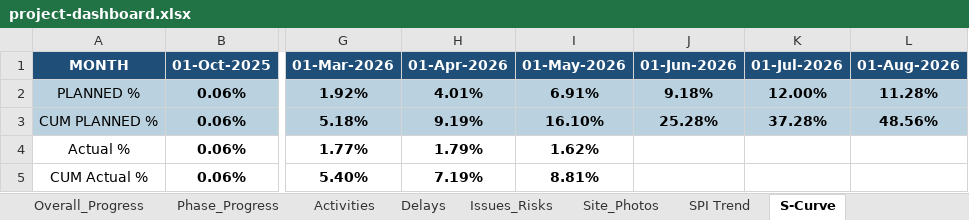
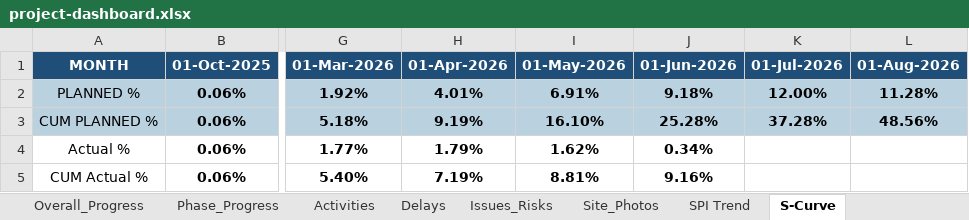
Before and after one commit to ahmedabdelrady18-tech/Maseel-dashboard, an Excel workbook: data/project-dashboard.xlsx, sheet S-Curve, drawn as a sheet; only a part is shown, gaps mark what is left out; values as stored, in another font and other column widths than the file's, no borders; charts and pictures and table styles not drawn; the diff names each change by its address in the sheet, - before the commit and + after, or states it on an @@ line.

```diff
--- a/data/project-dashboard.xlsx (sheet S-Curve)
+++ b/data/project-dashboard.xlsx (sheet S-Curve)
-J4 (01-Jun-2026): (empty)
+J4 (01-Jun-2026): 0.34%
-J5 (01-Jun-2026): (empty)
+J5 (01-Jun-2026): 9.16%
```
Also changed, not shown: sheet Activities, sheet Overall_Progress, sheet Phase_Progress, sheet Issues_Risks, sheet Delays, sheet SPI Trend, charts or pictures, 5 other files.
